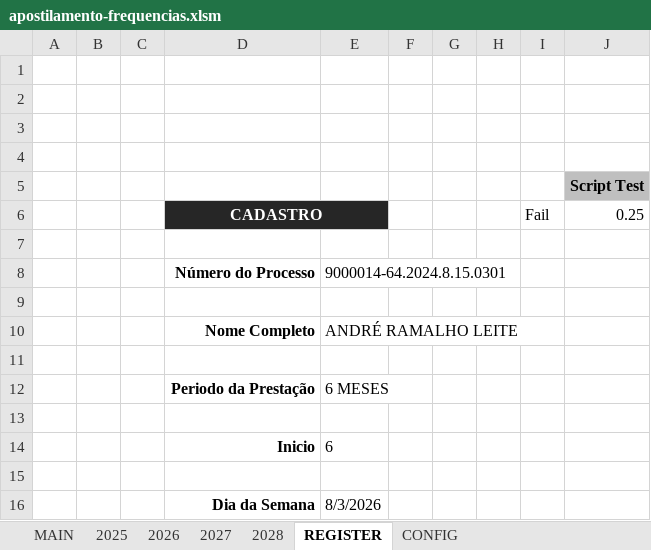
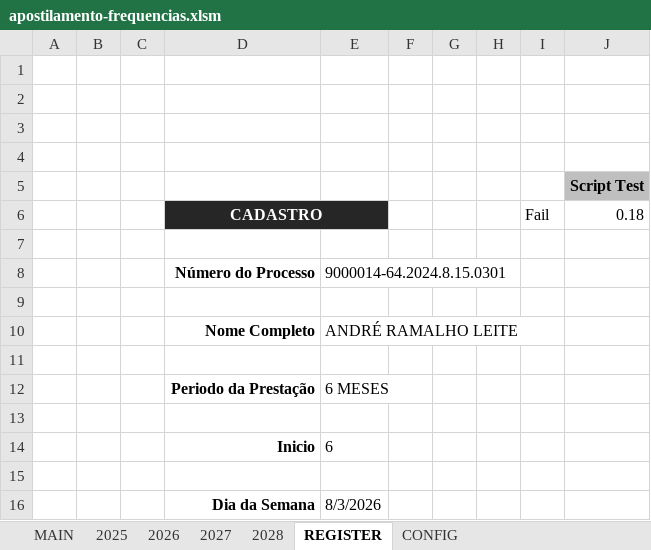
Before and after one commit to NoScandalize/prefeitura-docs, an Excel workbook: arquivos/frequencias/apostilamento-frequencias.xlsm, sheet REGISTER, drawn as a sheet; values as stored, in another font and other column widths than the file's, no borders; charts and pictures not drawn; the diff names each change by its address in the sheet, - before the commit and + after, or states it on an @@ line.

```diff
--- a/arquivos/frequencias/apostilamento-frequencias.xlsm (sheet REGISTER)
+++ b/arquivos/frequencias/apostilamento-frequencias.xlsm (sheet REGISTER)
-J6: 0.25
+J6: 0.18
```
Also changed, not shown: 3 other files.
